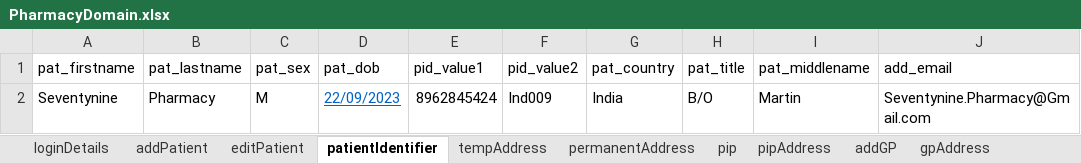
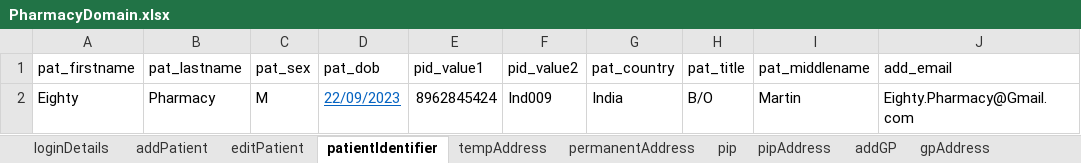
Before and after one commit to manojvyavahare27/C4Automation, an Excel workbook: ExcelFiles/PharmacyDomain.xlsx, sheet patientIdentifier, drawn as a sheet; values as stored, in another font and other column widths than the file's, no borders; the diff names each change by its address in the sheet, - before the commit and + after, or states it on an @@ line.

Commit message:
Pharmacy excel change

```diff
--- a/ExcelFiles/PharmacyDomain.xlsx (sheet patientIdentifier)
+++ b/ExcelFiles/PharmacyDomain.xlsx (sheet patientIdentifier)
-A2 (pat_firstname): Seventynine
+A2 (pat_firstname): Eighty
-J2 (add_email): Seventynine.Pharmacy@Gmail.com
+J2 (add_email): Eighty.Pharmacy@Gmail.com
```
Also changed, not shown: sheet addPatient, sheet patDetails, sheet editPatient, 3 other files.
